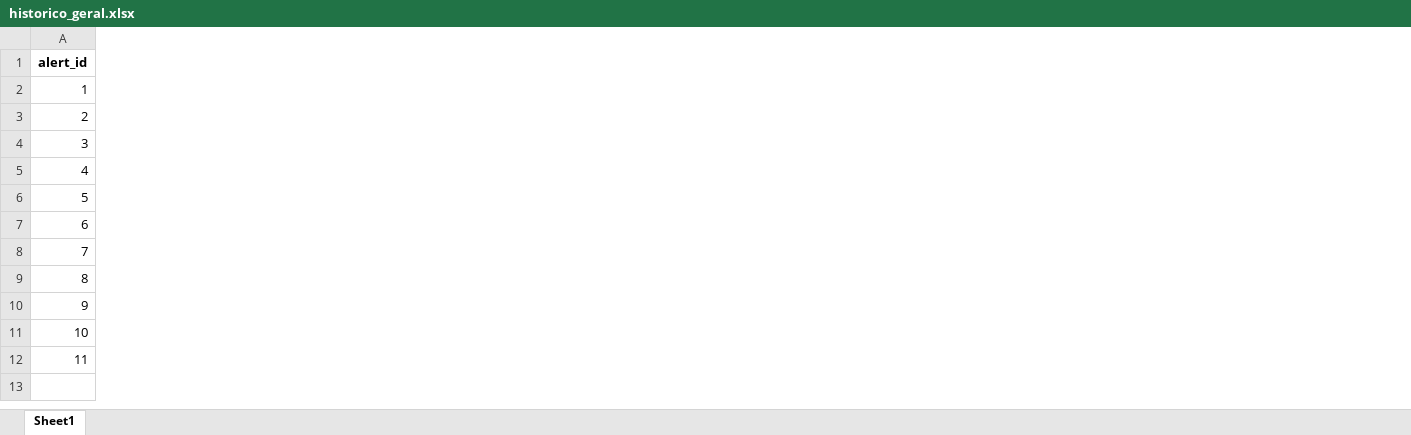
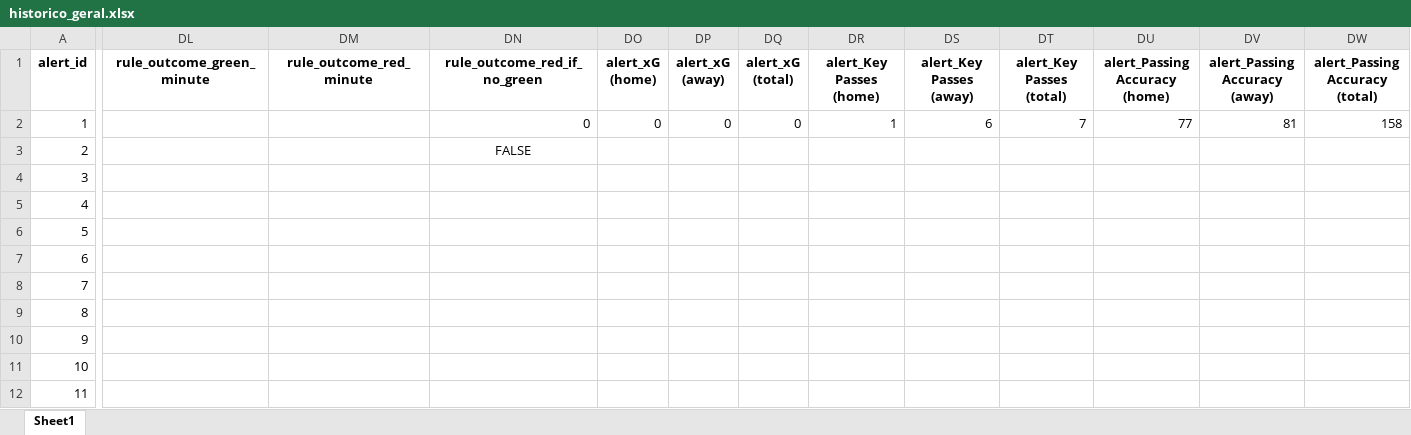
Before and after one commit to mpereira356/greenhunter, an Excel workbook: data/exports/historico_geral.xlsx, sheet Sheet1, drawn as a sheet; only a part is shown, gaps mark what is left out; values as stored, in another font and other column widths than the file's, no borders; the diff covers the shown part only; the diff names each change by its address in the sheet, - before the commit and + after, or states it on an @@ line.

```diff
--- a/data/exports/historico_geral.xlsx (sheet Sheet1)
+++ b/data/exports/historico_geral.xlsx (sheet Sheet1)
+column DL (rule_outcome_green_minute), empty
+column DM (rule_outcome_red_minute), empty
+column DN (rule_outcome_red_if_no_green), rows 2-3: 0 | FALSE
+column DO (alert_xG (home)), row 2: 0
+column DP (alert_xG (away)), row 2: 0
+column DQ (alert_xG (total)), row 2: 0
+column DR (alert_Key Passes (home)), row 2: 1
+column DS (alert_Key Passes (away)), row 2: 6
+column DT (alert_Key Passes (total)), row 2: 7
+column DU (alert_Passing Accuracy (home)), row 2: 77
+column DV (alert_Passing Accuracy (away)), row 2: 81
+column DW (alert_Passing Accuracy (total)), row 2: 158
```
Also changed, not shown: 9 added columns, 134 edited cells and cell formats elsewhere in this sheet, data/exports/regra_1.xlsx, 7 other files.
